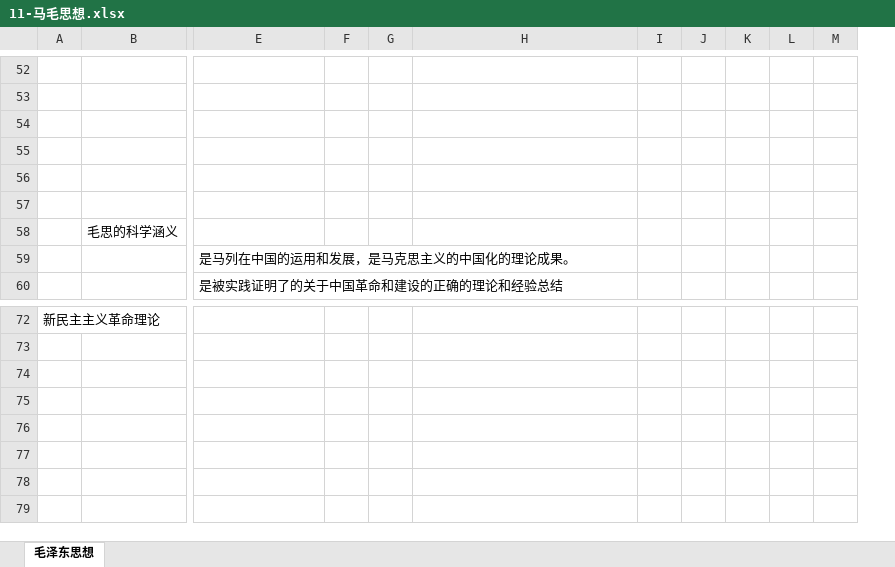
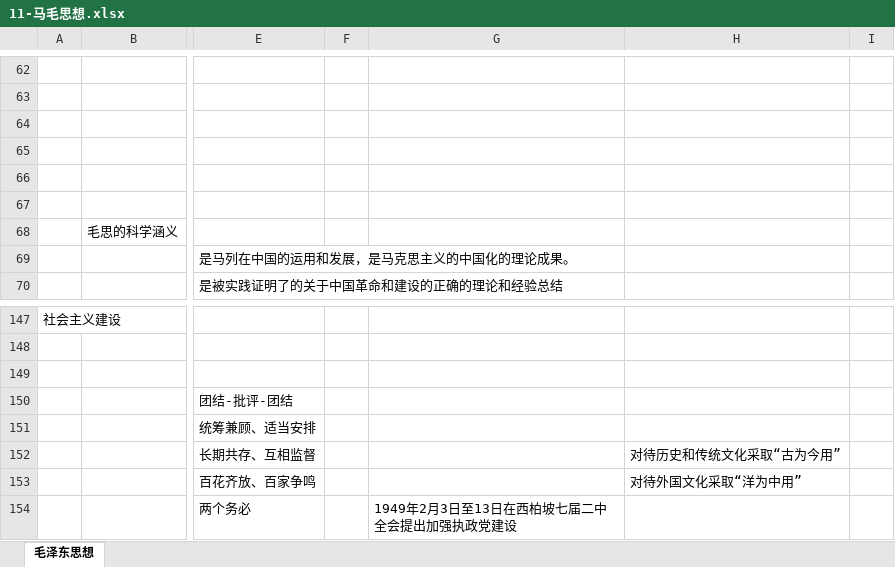
Before and after one commit to flancklin/ks, an Excel workbook: sydw/2020上/考点/11-马毛思想.xlsx, sheet 毛泽东思想, drawn as a sheet; only a part is shown, gaps mark what is left out; values as stored, in another font and other column widths than the file's, no borders; removed rows and columns are numbered as before the commit, all else as after; rows hold the shown columns only; the diff covers the shown part only; the diff names each change by its address in the sheet, - before the commit and + after, or states it on an @@ line.

```diff
--- a/sydw/2020上/考点/11-马毛思想.xlsx (sheet 毛泽东思想)
+++ b/sydw/2020上/考点/11-马毛思想.xlsx (sheet 毛泽东思想)
-column F, empty
-column G, empty
+column F, empty
+column G, empty
-column I, empty
-column J, empty
-column K, empty
-column L, empty
-column M, empty
+column I, empty
+row 64: (empty)
-row 55: (empty)
-A147: 新民主主义革命理论
+A147: 社会主义建设
+row 148: (empty)
+row 149: (empty)
+row 150:  |  | 团结-批评-团结
+row 151:  |  | 统筹兼顾、适当安排
+row 152:  |  | 长期共存、互相监督 |  |  | 对待历史和传统文化采取“古为今用”
+row 153:  |  | 百花齐放、百家争鸣 |  |  | 对待外国文化采取“洋为中用”
+row 154:  |  | 两个务必 |  | 1949年2月3日至13日在西柏坡七届二中全会提出加强执政党建设
```
Also changed, not shown: 76 added rows, 1 removed row and 9 edited cells elsewhere in this sheet, sydw/2020上/考点/4-公文.xlsx.
